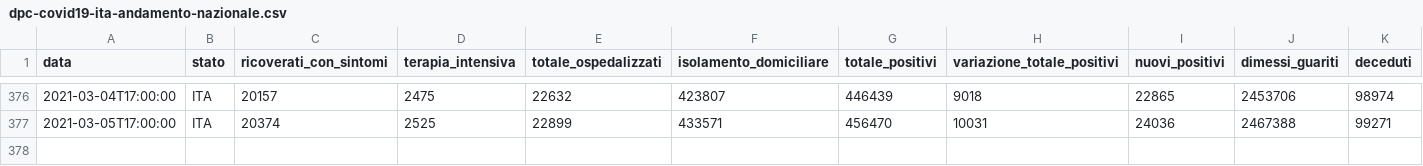
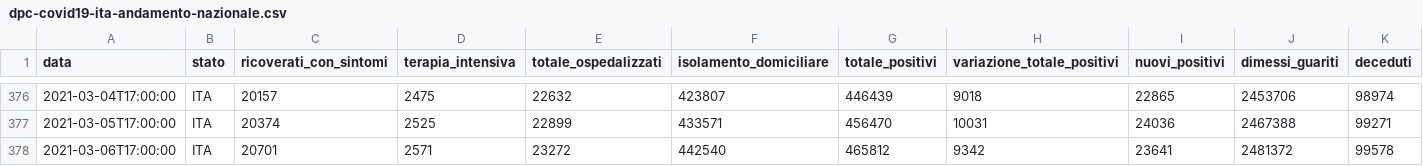
Before and after one commit to Learning-from-the-curve/dashboard-italy, a CSV file: input/dpc-covid19-ita-andamento-nazionale.csv, drawn as a sheet; only a part is shown, gaps mark what is left out; rows hold the shown columns only; the diff names each change by its address in the sheet, - before the commit and + after, or states it on an @@ line.

Commit message:
Data Updated

```diff
--- a/input/dpc-covid19-ita-andamento-nazionale.csv
+++ b/input/dpc-covid19-ita-andamento-nazionale.csv
+row 378: 2021-03-06T17:00:00 | ITA | 20701 | 2571 | 23272 | 442540 | 465812 | 9342 | 23641 | 2481372 | 99578
```
Also changed, not shown: 18 other files.
